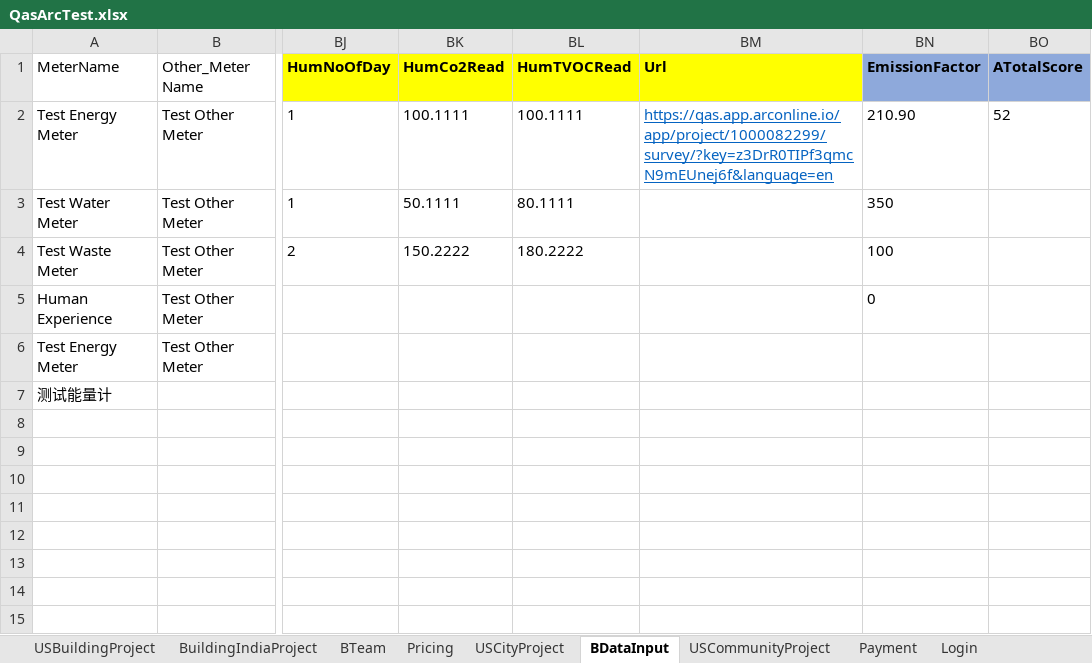
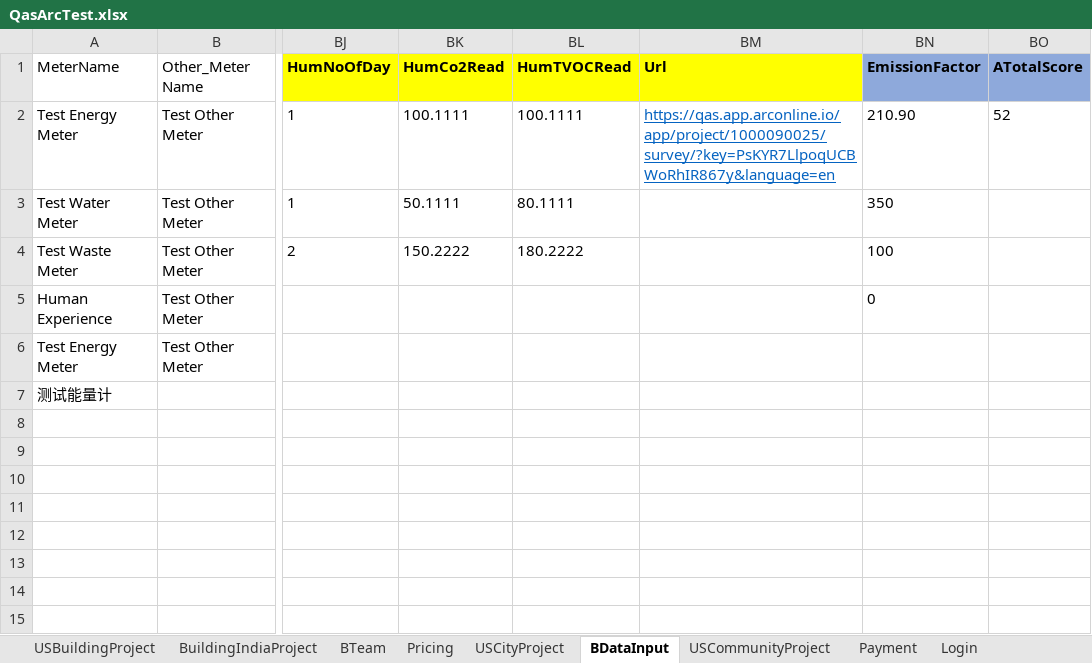
Before and after one commit to saurav1501/AutomationArc, an Excel workbook: AutomationArc/ARCDataTemplete/QasArcTest.xlsx, sheet BDataInput, drawn as a sheet; only a part is shown, gaps mark what is left out; values as stored, in another font and other column widths than the file's, no borders; the diff names each change by its address in the sheet, - before the commit and + after, or states it on an @@ line.

```diff
--- a/AutomationArc/ARCDataTemplete/QasArcTest.xlsx (sheet BDataInput)
+++ b/AutomationArc/ARCDataTemplete/QasArcTest.xlsx (sheet BDataInput)
-BM2 (Url): https://qas.app.arconline.io/app/project/1000082299/survey/?key=z3DrR0TIPf3qmcN9mEUnej6f&language=en
+BM2 (Url): https://qas.app.arconline.io/app/project/1000090025/survey/?key=PsKYR7LlpoqUCBWoRhIR867y&language=en
```
Also changed, not shown: sheet USBuildingProject, 7 other files.
